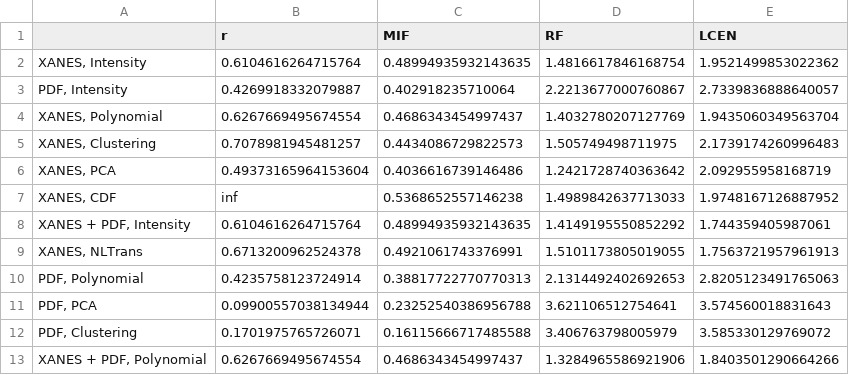
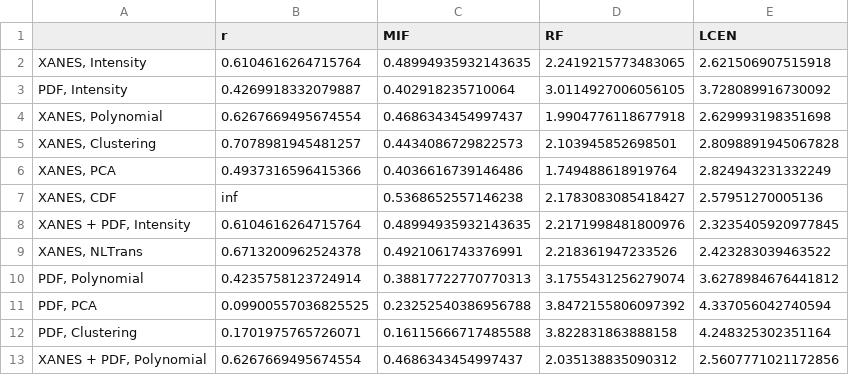
Before and after one commit to TRI-AMDD/spectrascope, a CSV file: examples/Figures/XANES_rMAX_all.csv, drawn as a sheet.

```diff
--- a/examples/Figures/XANES_rMAX_all.csv
+++ b/examples/Figures/XANES_rMAX_all.csv
@@ -1,13 +1,13 @@
 ,r,MIF,RF,LCEN
-"XANES, Intensity",0.6104616264715764,0.48994935932143635,1.4816617846168754,1.9521499853022362
-"PDF, Intensity",0.4269918332079887,0.402918235710064,2.2213677000760867,2.7339836888640057
-"XANES, Polynomial",0.6267669495674554,0.4686343454997437,1.4032780207127769,1.9435060349563704
-"XANES, Clustering",0.7078981945481257,0.4434086729822573,1.505749498711975,2.1739174260996483
-"XANES, PCA",0.49373165964153604,0.4036616739146486,1.2421728740363642,2.092955958168719
-"XANES, CDF",inf,0.5368652557146238,1.4989842637713033,1.9748167126887952
-"XANES + PDF, Intensity",0.6104616264715764,0.48994935932143635,1.4149195550852292,1.744359405987061
-"XANES, NLTrans",0.6713200962524378,0.4921061743376991,1.5101173805019055,1.7563721957961913
-"PDF, Polynomial",0.4235758123724914,0.38817722770770313,2.1314492402692653,2.8205123491765063
-"PDF, PCA",0.09900557038134944,0.23252540386956788,3.621106512754641,3.574560018831643
-"PDF, Clustering",0.1701975765726071,0.16115666717485588,3.406763798005979,3.585330129769072
-"XANES + PDF, Polynomial",0.6267669495674554,0.4686343454997437,1.3284965586921906,1.8403501290664266
+"XANES, Intensity",0.6104616264715764,0.48994935932143635,2.2419215773483065,2.621506907515918
+"PDF, Intensity",0.4269918332079887,0.402918235710064,3.0114927006056105,3.728089916730092
+"XANES, Polynomial",0.6267669495674554,0.4686343454997437,1.9904776118677918,2.629993198351698
+"XANES, Clustering",0.7078981945481257,0.4434086729822573,2.103945852698501,2.8098891945067828
+"XANES, PCA",0.4937316596415366,0.4036616739146486,1.749488618919764,2.824943231332249
+"XANES, CDF",inf,0.5368652557146238,2.1783083085418427,2.57951270005136
+"XANES + PDF, Intensity",0.6104616264715764,0.48994935932143635,2.2171998481800976,2.3235405920977845
+"XANES, NLTrans",0.6713200962524378,0.4921061743376991,2.218361947233526,2.423283039463522
+"PDF, Polynomial",0.4235758123724914,0.38817722770770313,3.1755431256279074,3.6278984676441812
+"PDF, PCA",0.09900557036825525,0.23252540386956788,3.8472155806097392,4.337056042740594
+"PDF, Clustering",0.1701975765726071,0.16115666717485588,3.822831863888158,4.248325302351164
+"XANES + PDF, Polynomial",0.6267669495674554,0.4686343454997437,2.035138835090312,2.5607771021172856
```
Also changed, not shown: examples/Figures/Grapes_rMAX_all.csv.
